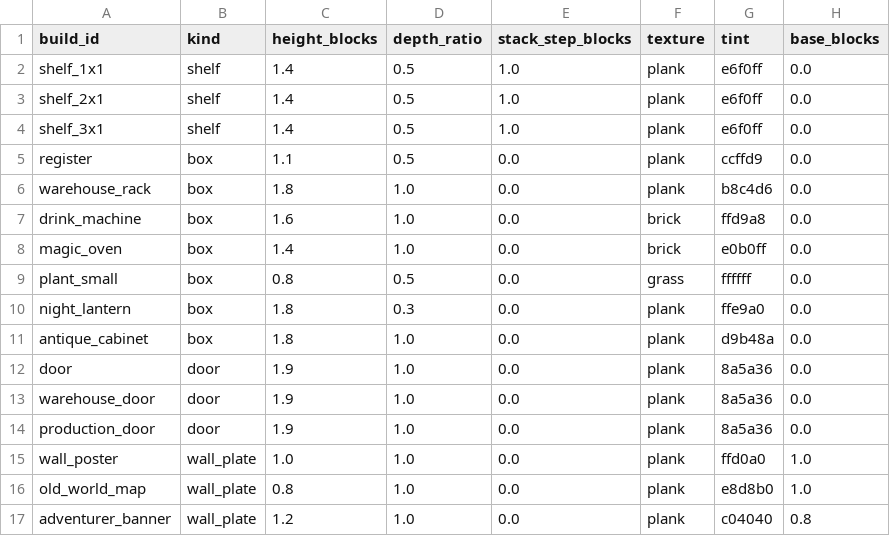
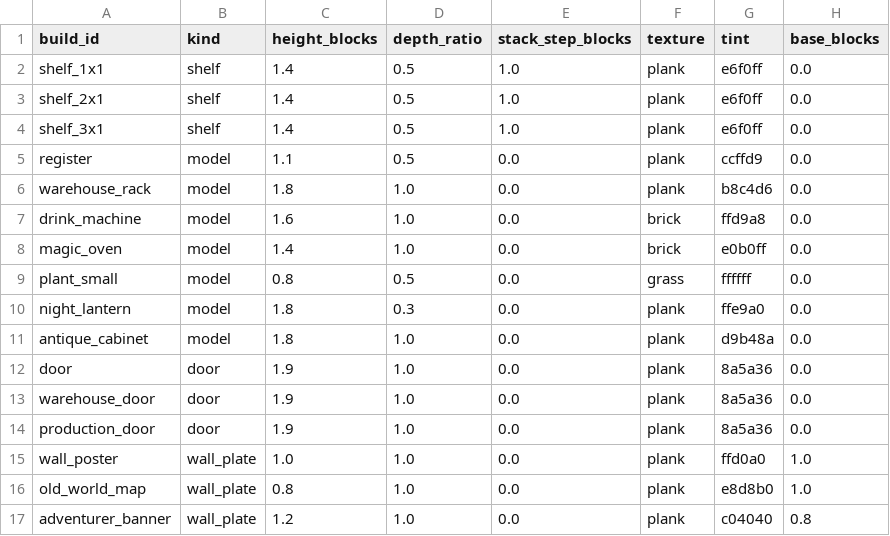
Before and after one commit to mayjohn66-cmd/project222, a CSV file: data/shop/catalogs/furniture_3d.csv, drawn as a sheet.

```diff
--- a/data/shop/catalogs/furniture_3d.csv
+++ b/data/shop/catalogs/furniture_3d.csv
@@ -4,9 +4,9 @@ shelf_2x1,shelf,1.4,0.5,1.0,plank,e6f0ff,0.0
 shelf_3x1,shelf,1.4,0.5,1.0,plank,e6f0ff,0.0
-register,box,1.1,0.5,0.0,plank,ccffd9,0.0
-warehouse_rack,box,1.8,1.0,0.0,plank,b8c4d6,0.0
-drink_machine,box,1.6,1.0,0.0,brick,ffd9a8,0.0
-magic_oven,box,1.4,1.0,0.0,brick,e0b0ff,0.0
-plant_small,box,0.8,0.5,0.0,grass,ffffff,0.0
-night_lantern,box,1.8,0.3,0.0,plank,ffe9a0,0.0
-antique_cabinet,box,1.8,1.0,0.0,plank,d9b48a,0.0
+register,model,1.1,0.5,0.0,plank,ccffd9,0.0
+warehouse_rack,model,1.8,1.0,0.0,plank,b8c4d6,0.0
+drink_machine,model,1.6,1.0,0.0,brick,ffd9a8,0.0
+magic_oven,model,1.4,1.0,0.0,brick,e0b0ff,0.0
+plant_small,model,0.8,0.5,0.0,grass,ffffff,0.0
+night_lantern,model,1.8,0.3,0.0,plank,ffe9a0,0.0
+antique_cabinet,model,1.8,1.0,0.0,plank,d9b48a,0.0
 door,door,1.9,1.0,0.0,plank,8a5a36,0.0
```
Also changed, not shown: 3 other files.
